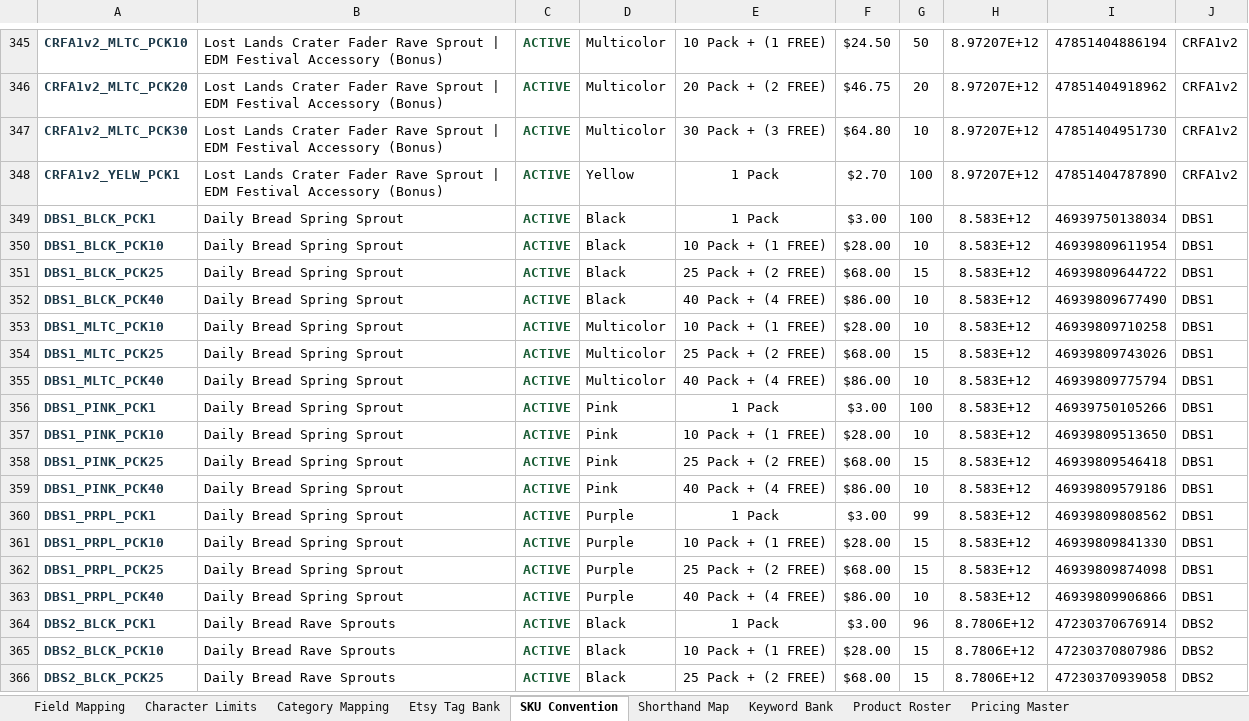
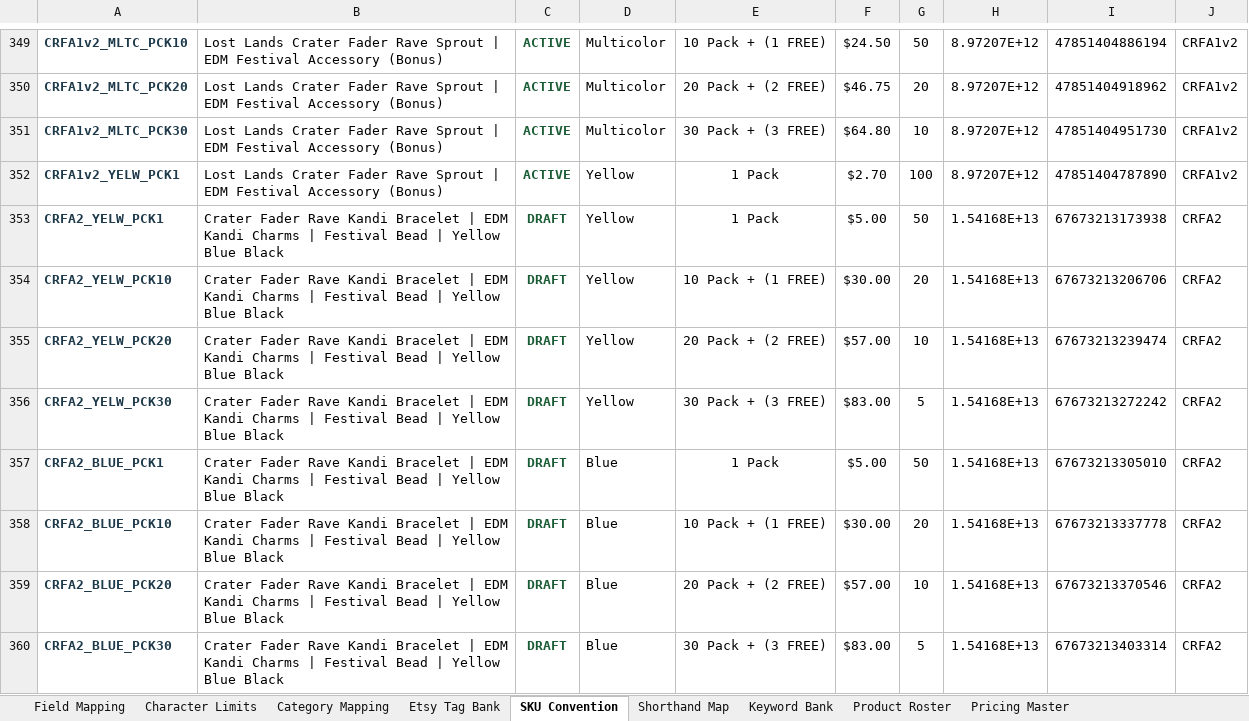
Before and after one commit to sweeezyyyproductions/product_listings, an Excel workbook: Platform_Reference.xlsx, sheet SKU Convention, drawn as a sheet; only a part is shown, gaps mark what is left out; the shorter side is filled out with more unchanged rows; values as stored, in another font and other column widths than the file's, no borders; the diff covers the shown part only; the diff names each change by its address in the sheet, - before the commit and + after, or states it on an @@ line.

```diff
--- a/Platform_Reference.xlsx (sheet SKU Convention)
+++ b/Platform_Reference.xlsx (sheet SKU Convention)
+row 353: CRFA2_YELW_PCK1 | Crater Fader Rave Kandi Bracelet | EDM Kandi Charms | Festival Bead | Yellow Blue Black | DRAFT | Yellow | 1 Pack | $5.00 | 50 | 1.54168E+13 | 67673213173938 | CRFA2
+row 354: CRFA2_YELW_PCK10 | Crater Fader Rave Kandi Bracelet | EDM Kandi Charms | Festival Bead | Yellow Blue Black | DRAFT | Yellow | 10 Pack + (1 FREE) | $30.00 | 20 | 1.54168E+13 | 67673213206706 | CRFA2
+row 355: CRFA2_YELW_PCK20 | Crater Fader Rave Kandi Bracelet | EDM Kandi Charms | Festival Bead | Yellow Blue Black | DRAFT | Yellow | 20 Pack + (2 FREE) | $57.00 | 10 | 1.54168E+13 | 67673213239474 | CRFA2
+row 356: CRFA2_YELW_PCK30 | Crater Fader Rave Kandi Bracelet | EDM Kandi Charms | Festival Bead | Yellow Blue Black | DRAFT | Yellow | 30 Pack + (3 FREE) | $83.00 | 5 | 1.54168E+13 | 67673213272242 | CRFA2
+row 357: CRFA2_BLUE_PCK1 | Crater Fader Rave Kandi Bracelet | EDM Kandi Charms | Festival Bead | Yellow Blue Black | DRAFT | Blue | 1 Pack | $5.00 | 50 | 1.54168E+13 | 67673213305010 | CRFA2
+row 358: CRFA2_BLUE_PCK10 | Crater Fader Rave Kandi Bracelet | EDM Kandi Charms | Festival Bead | Yellow Blue Black | DRAFT | Blue | 10 Pack + (1 FREE) | $30.00 | 20 | 1.54168E+13 | 67673213337778 | CRFA2
+row 359: CRFA2_BLUE_PCK20 | Crater Fader Rave Kandi Bracelet | EDM Kandi Charms | Festival Bead | Yellow Blue Black | DRAFT | Blue | 20 Pack + (2 FREE) | $57.00 | 10 | 1.54168E+13 | 67673213370546 | CRFA2
+row 360: CRFA2_BLUE_PCK30 | Crater Fader Rave Kandi Bracelet | EDM Kandi Charms | Festival Bead | Yellow Blue Black | DRAFT | Blue | 30 Pack + (3 FREE) | $83.00 | 5 | 1.54168E+13 | 67673213403314 | CRFA2
```
Also changed, not shown: 56 added rows and row numbers in column A elsewhere in this sheet, sheet Product Roster, sheet Shorthand Map.
